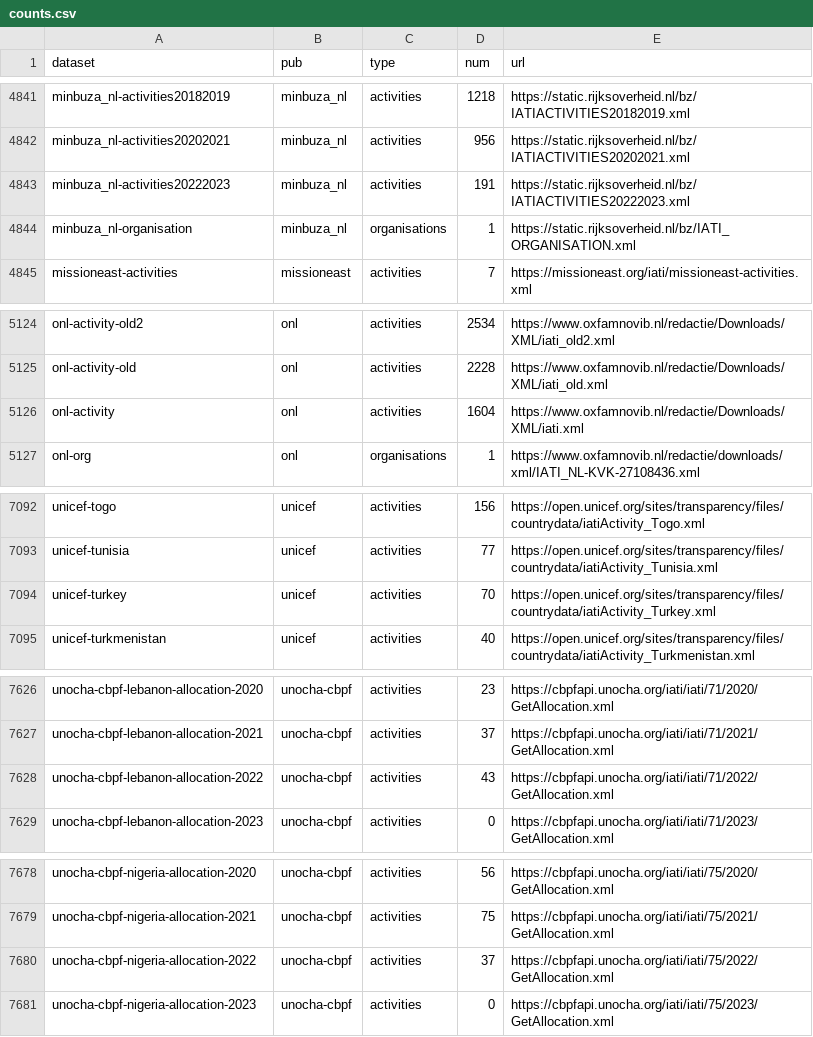
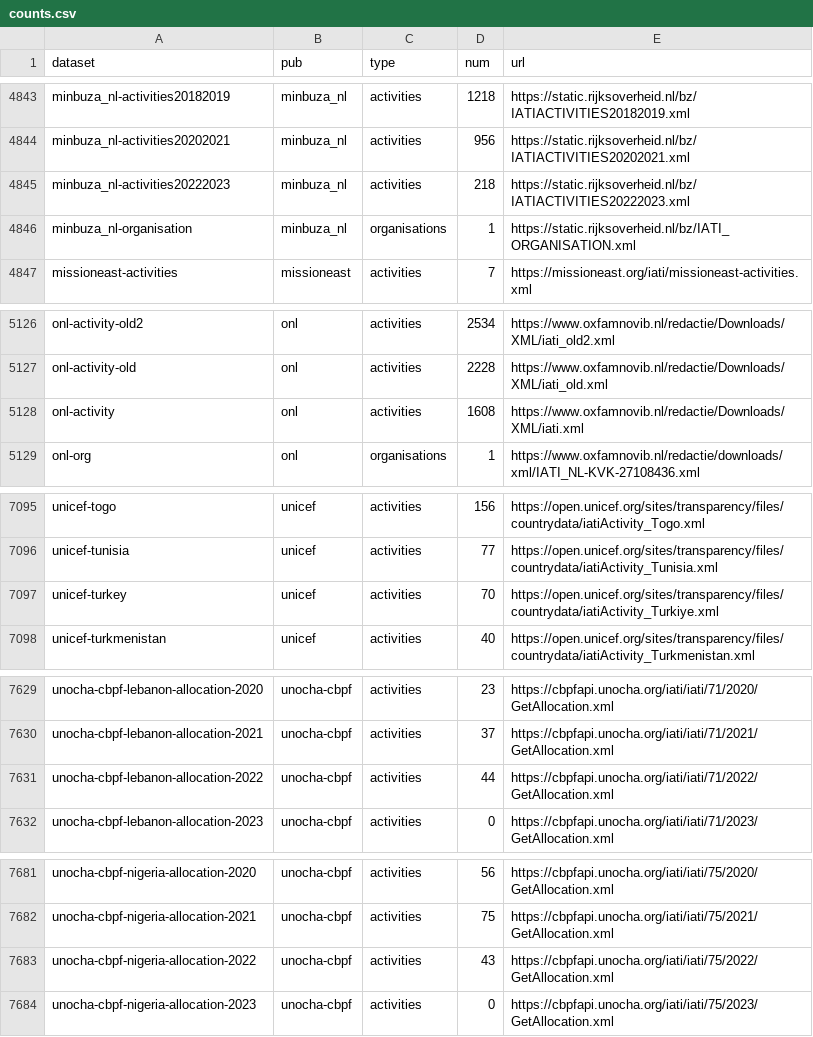
Before and after one commit to notshi/cleanerr, a CSV file: counts.csv, drawn as a sheet; only a part is shown, gaps mark what is left out; the diff covers the shown part only.

```diff
--- a/counts.csv
+++ b/counts.csv
@@ -4842,3 +4844,3 @@ minbuza_nl-activities20182019,minbuza_nl,activities,1218,"https://static.rijksov
 minbuza_nl-activities20202021,minbuza_nl,activities,956,"https://static.rijksoverheid.nl/bz/IATIACTIVITIES20202021.xml"
-minbuza_nl-activities20222023,minbuza_nl,activities,191,"https://static.rijksoverheid.nl/bz/IATIACTIVITIES20222023.xml"
+minbuza_nl-activities20222023,minbuza_nl,activities,218,"https://static.rijksoverheid.nl/bz/IATIACTIVITIES20222023.xml"
 minbuza_nl-organisation,minbuza_nl,organisations,1,"https://static.rijksoverheid.nl/bz/IATI_ORGANISATION.xml"
@@ -5125,3 +5127,3 @@ onl-activity-old2,onl,activities,2534,"https://www.oxfamnovib.nl/redactie/Downlo
 onl-activity-old,onl,activities,2228,"https://www.oxfamnovib.nl/redactie/Downloads/XML/iati_old.xml"
-onl-activity,onl,activities,1604,"https://www.oxfamnovib.nl/redactie/Downloads/XML/iati.xml"
+onl-activity,onl,activities,1608,"https://www.oxfamnovib.nl/redactie/Downloads/XML/iati.xml"
 onl-org,onl,organisations,1,"https://www.oxfamnovib.nl/redactie/downloads/xml/IATI_NL-KVK-27108436.xml"
@@ -7093,3 +7096,3 @@ unicef-togo,unicef,activities,156,"https://open.unicef.org/sites/transparency/fi
 unicef-tunisia,unicef,activities,77,"https://open.unicef.org/sites/transparency/files/countrydata/iatiActivity_Tunisia.xml"
-unicef-turkey,unicef,activities,70,"https://open.unicef.org/sites/transparency/files/countrydata/iatiActivity_Turkey.xml"
+unicef-turkey,unicef,activities,70,"https://open.unicef.org/sites/transparency/files/countrydata/iatiActivity_Turkiye.xml"
 unicef-turkmenistan,unicef,activities,40,"https://open.unicef.org/sites/transparency/files/countrydata/iatiActivity_Turkmenistan.xml"
@@ -7627,3 +7630,3 @@ unocha-cbpf-lebanon-allocation-2020,unocha-cbpf,activities,23,"https://cbpfapi.u
 unocha-cbpf-lebanon-allocation-2021,unocha-cbpf,activities,37,"https://cbpfapi.unocha.org/iati/iati/71/2021/GetAllocation.xml"
-unocha-cbpf-lebanon-allocation-2022,unocha-cbpf,activities,43,"https://cbpfapi.unocha.org/iati/iati/71/2022/GetAllocation.xml"
+unocha-cbpf-lebanon-allocation-2022,unocha-cbpf,activities,44,"https://cbpfapi.unocha.org/iati/iati/71/2022/GetAllocation.xml"
 unocha-cbpf-lebanon-allocation-2023,unocha-cbpf,activities,0,"https://cbpfapi.unocha.org/iati/iati/71/2023/GetAllocation.xml"
@@ -7679,3 +7682,3 @@ unocha-cbpf-nigeria-allocation-2020,unocha-cbpf,activities,56,"https://cbpfapi.u
 unocha-cbpf-nigeria-allocation-2021,unocha-cbpf,activities,75,"https://cbpfapi.unocha.org/iati/iati/75/2021/GetAllocation.xml"
-unocha-cbpf-nigeria-allocation-2022,unocha-cbpf,activities,37,"https://cbpfapi.unocha.org/iati/iati/75/2022/GetAllocation.xml"
+unocha-cbpf-nigeria-allocation-2022,unocha-cbpf,activities,43,"https://cbpfapi.unocha.org/iati/iati/75/2022/GetAllocation.xml"
 unocha-cbpf-nigeria-allocation-2023,unocha-cbpf,activities,0,"https://cbpfapi.unocha.org/iati/iati/75/2023/GetAllocation.xml"
```
Also changed, not shown: 3 added rows and 17 edited cells elsewhere in this file, 3 other files.
